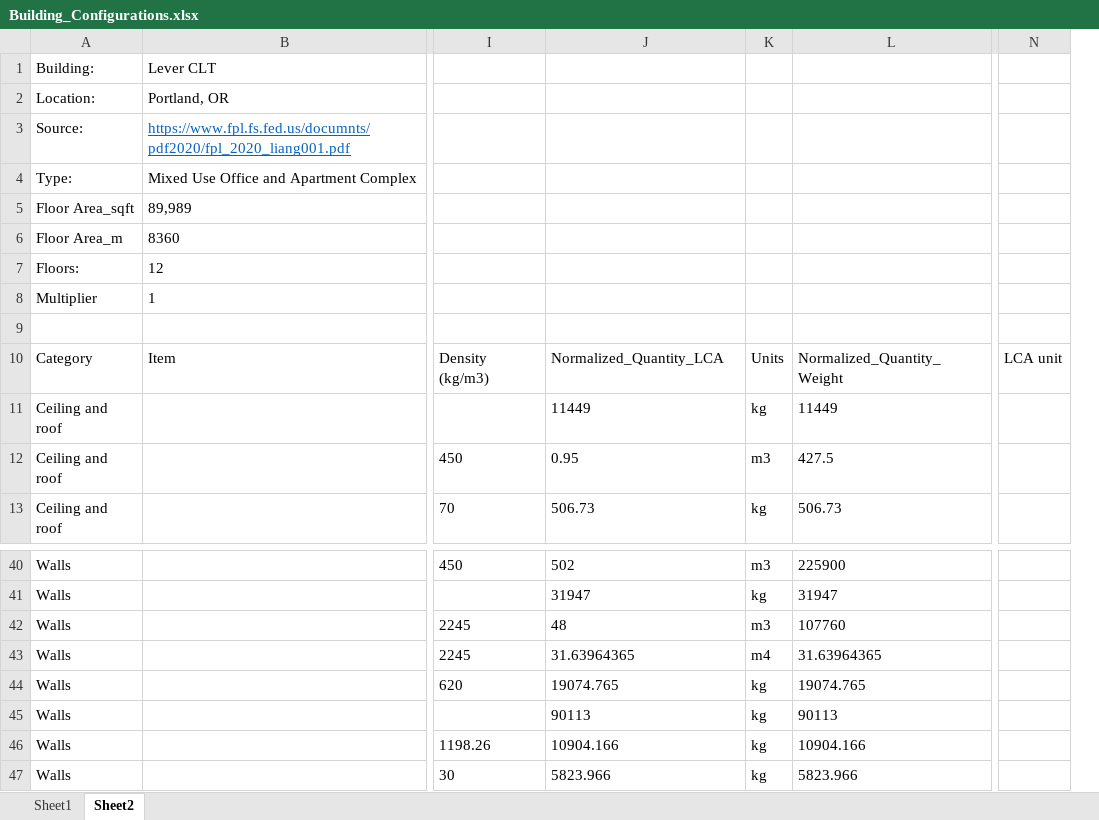
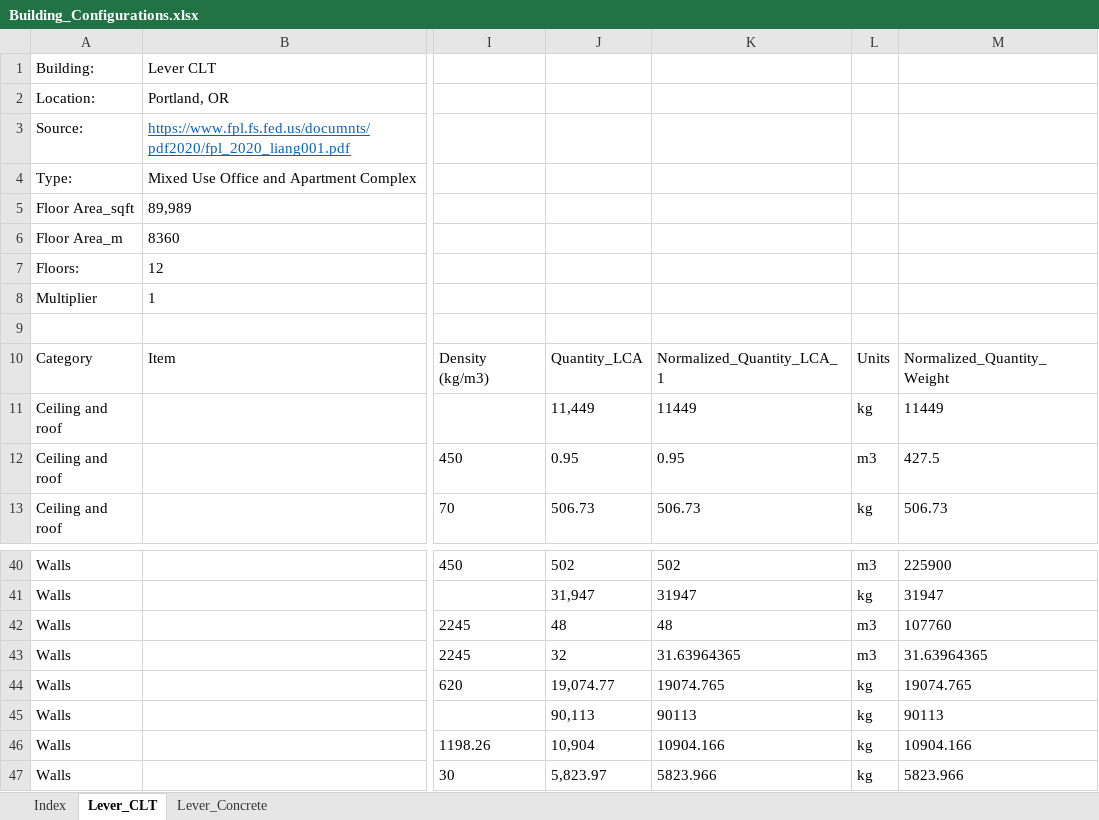
Before and after one commit to NREL/CLT-LCA-Tool, an Excel workbook: Building_Configurations.xlsx, sheet Lever_CLT, drawn as a sheet; only a part is shown, gaps mark what is left out; values as stored, in another font and other column widths than the file's, no borders; conditional formats not drawn; removed rows and columns are numbered as before the commit, all else as after; the diff names each change by its address in the sheet, - before the commit and + after, or states it on an @@ line.

```diff
--- a/Building_Configurations.xlsx (sheet Lever_CLT)
+++ b/Building_Configurations.xlsx (sheet Lever_CLT)
-sheet tab: Sheet1
+sheet tab: Index
-sheet tab: Sheet2
+sheet tab: Lever_CLT
+sheet tab: Lever_Concrete
+column J, rows 10-13: Quantity_LCA | 11,449 | 0.95 | 506.73; rows 40-47: 502 | 31,947 | 48 | 32 | 19,074.77 | 90,113 | 10,904 | 5,823.97
-column N, row 10: LCA unit
-K10: Normalized_Quantity_LCA
+K10: Normalized_Quantity_LCA_1
-L43: m4
+L43: m3
```
Also changed, not shown: formulas that keep their value, 1 other file.
